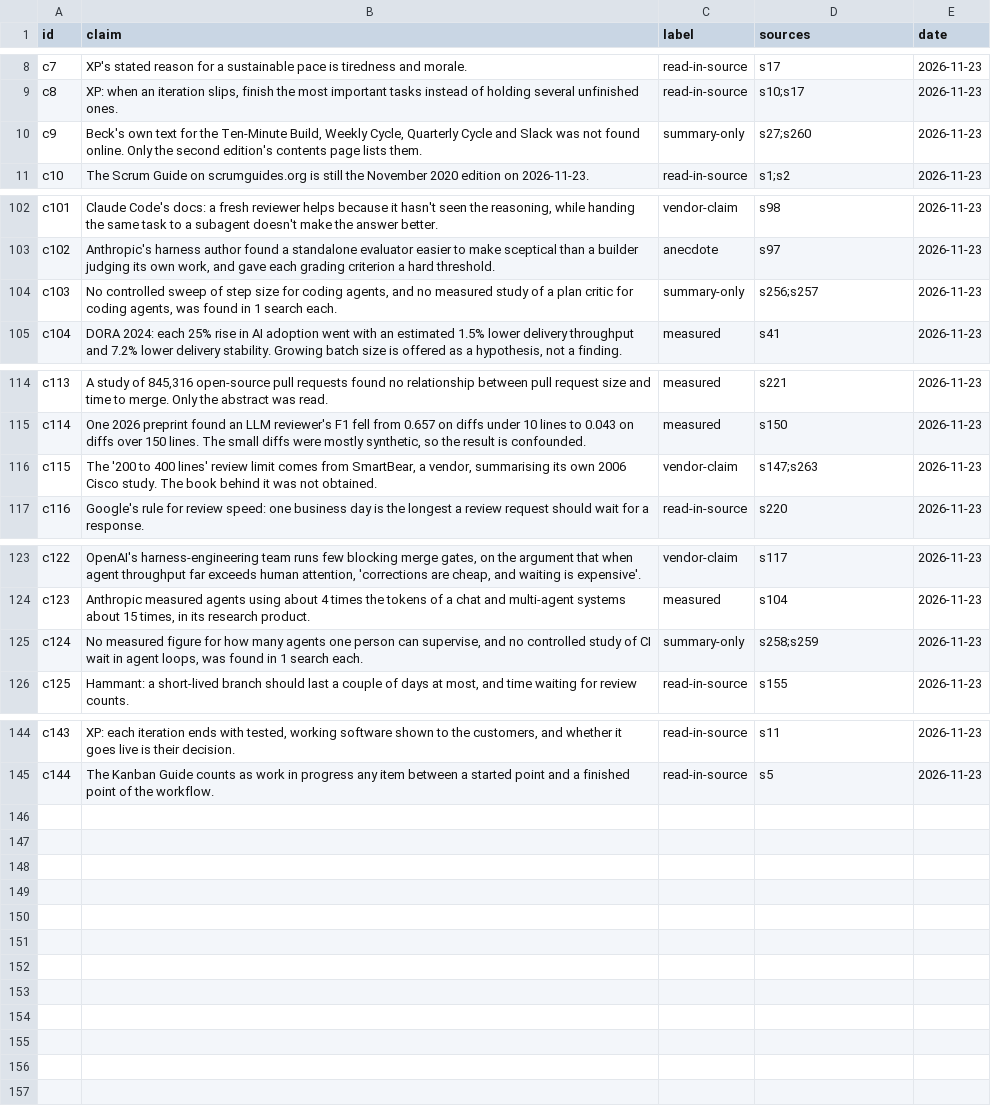
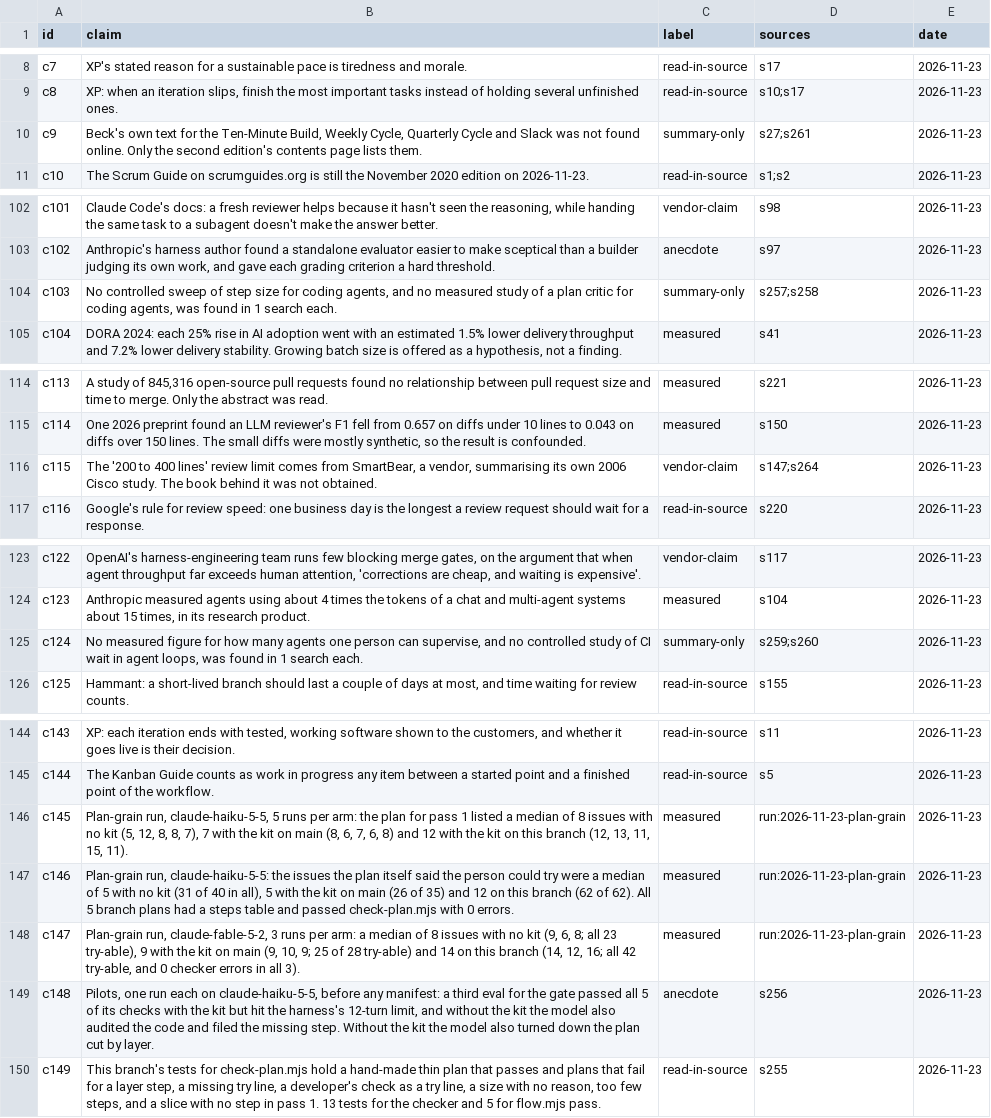
Before and after one commit to jsmigendevelopment/AI-Dev-Workflow, a CSV file: research/agile-flow/claims.csv, drawn as a sheet; only a part is shown, gaps mark what is left out; the diff covers the shown part only.

```diff
--- a/research/agile-flow/claims.csv
+++ b/research/agile-flow/claims.csv
@@ -9,3 +9,3 @@ c7,XP's stated reason for a sustainable pace is tiredness and morale.,read-in-so
 c8,"XP: when an iteration slips, finish the most important tasks instead of holding several unfinished ones.",read-in-source,s10;s17,2026-11-23
-c9,"Beck's own text for the Ten-Minute Build, Weekly Cycle, Quarterly Cycle and Slack was not found online. Only the second edition's contents page lists them.",summary-only,s27;s260,2026-11-23
+c9,"Beck's own text for the Ten-Minute Build, Weekly Cycle, Quarterly Cycle and Slack was not found online. Only the second edition's contents page lists them.",summary-only,s27;s261,2026-11-23
 c10,The Scrum Guide on scrumguides.org is still the November 2020 edition on 2026-11-23.,read-in-source,s1;s2,2026-11-23
@@ -103,3 +103,3 @@ c101,"Claude Code's docs: a fresh reviewer helps because it hasn't seen the reas
 c102,"Anthropic's harness author found a standalone evaluator easier to make sceptical than a builder judging its own work, and gave each grading criterion a hard threshold.",anecdote,s97,2026-11-23
-c103,"No controlled sweep of step size for coding agents, and no measured study of a plan critic for coding agents, was found in 1 search each.",summary-only,s256;s257,2026-11-23
+c103,"No controlled sweep of step size for coding agents, and no measured study of a plan critic for coding agents, was found in 1 search each.",summary-only,s257;s258,2026-11-23
 c104,"DORA 2024: each 25% rise in AI adoption went with an estimated 1.5% lower delivery throughput and 7.2% lower delivery stability. Growing batch size is offered as a hypothesis, not a finding.",measured,s41,2026-11-23
@@ -115,3 +115,3 @@ c113,"A study of 845,316 open-source pull requests found no relationship between
 c114,"One 2026 preprint found an LLM reviewer's F1 fell from 0.657 on diffs under 10 lines to 0.043 on diffs over 150 lines. The small diffs were mostly synthetic, so the result is confounded.",measured,s150,2026-11-23
-c115,"The '200 to 400 lines' review limit comes from SmartBear, a vendor, summarising its own 2006 Cisco study. The book behind it was not obtained.",vendor-claim,s147;s263,2026-11-23
+c115,"The '200 to 400 lines' review limit comes from SmartBear, a vendor, summarising its own 2006 Cisco study. The book behind it was not obtained.",vendor-claim,s147;s264,2026-11-23
 c116,Google's rule for review speed: one business day is the longest a review request should wait for a response.,read-in-source,s220,2026-11-23
@@ -124,3 +124,3 @@ c122,"OpenAI's harness-engineering team runs few blocking merge gates, on the ar
 c123,"Anthropic measured agents using about 4 times the tokens of a chat and multi-agent systems about 15 times, in its research product.",measured,s104,2026-11-23
-c124,"No measured figure for how many agents one person can supervise, and no controlled study of CI wait in agent loops, was found in 1 search each.",summary-only,s258;s259,2026-11-23
+c124,"No measured figure for how many agents one person can supervise, and no controlled study of CI wait in agent loops, was found in 1 search each.",summary-only,s259;s260,2026-11-23
 c125,"Hammant: a short-lived branch should last a couple of days at most, and time waiting for review counts.",read-in-source,s155,2026-11-23
@@ -145 +145,6 @@ c143,"XP: each iteration ends with tested, working software shown to the custome
 c144,The Kanban Guide counts as work in progress any item between a started point and a finished point of the workflow.,read-in-source,s5,2026-11-23
+c145,"Plan-grain run, claude-haiku-5-5, 5 runs per arm: the plan for pass 1 listed a median of 8 issues with no kit (5, 12, 8, 8, 7), 7 with the kit on main (8, 6, 7, 6, 8) and 12 with the kit on this branch (12, 13, 11, 15, 11).",measured,run:2026-11-23-plan-grain,2026-11-23
+c146,"Plan-grain run, claude-haiku-5-5: the issues the plan itself said the person could try were a median of 5 with no kit (31 of 40 in all), 5 with the kit on main (26 of 35) and 12 on this branch (62 of 62). All 5 branch plans had a steps table and passed check-plan.mjs with 0 errors.",measured,run:2026-11-23-plan-grain,2026-11-23
+c147,"Plan-grain run, claude-fable-5-2, 3 runs per arm: a median of 8 issues with no kit (9, 6, 8; all 23 try-able), 9 with the kit on main (9, 10, 9; 25 of 28 try-able) and 14 on this branch (14, 12, 16; all 42 try-able, and 0 checker errors in all 3).",measured,run:2026-11-23-plan-grain,2026-11-23
+c148,"Pilots, one run each on claude-haiku-5-5, before any manifest: a third eval for the gate passed all 5 of its checks with the kit but hit the harness's 12-turn limit, and without the kit the model also audited the code and filed the missing step. Without the kit the model also turned down the plan cut by layer.",anecdote,s256,2026-11-23
+c149,"This branch's tests for check-plan.mjs hold a hand-made thin plan that passes and plans that fail for a layer step, a missing try line, a developer's check as a try line, a size with no reason, too few steps, and a slice with no step in pass 1. 13 tests for the checker and 5 for flow.mjs pass.",read-in-source,s255,2026-11-23
```
Also changed, not shown: 1 edited cell elsewhere in this file, research/agile-flow/sources.csv, 4 other files.
